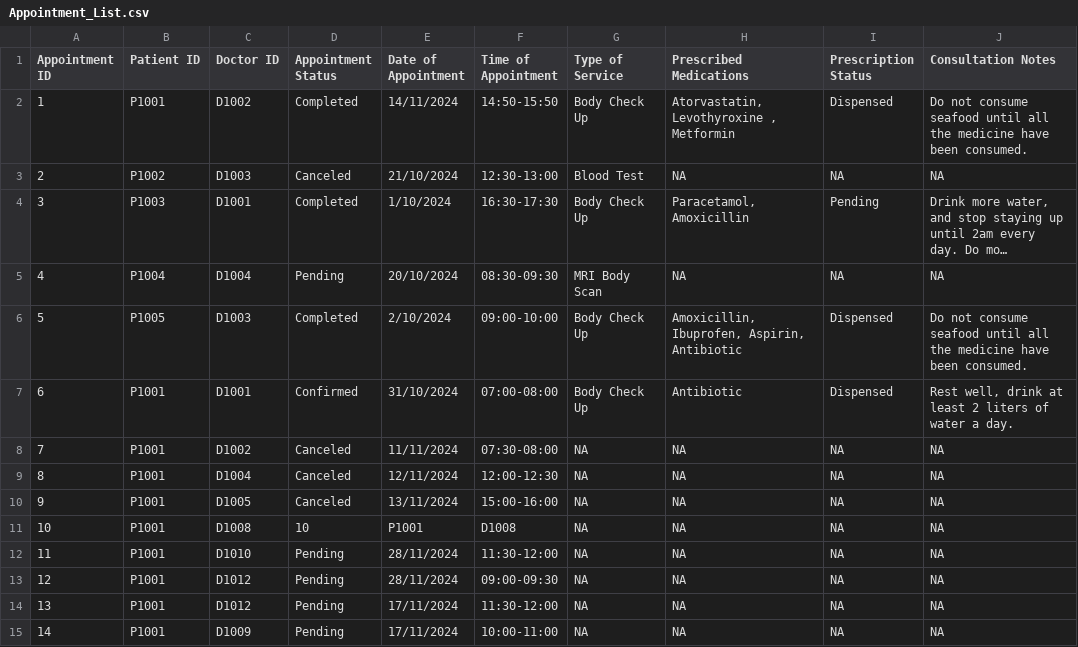
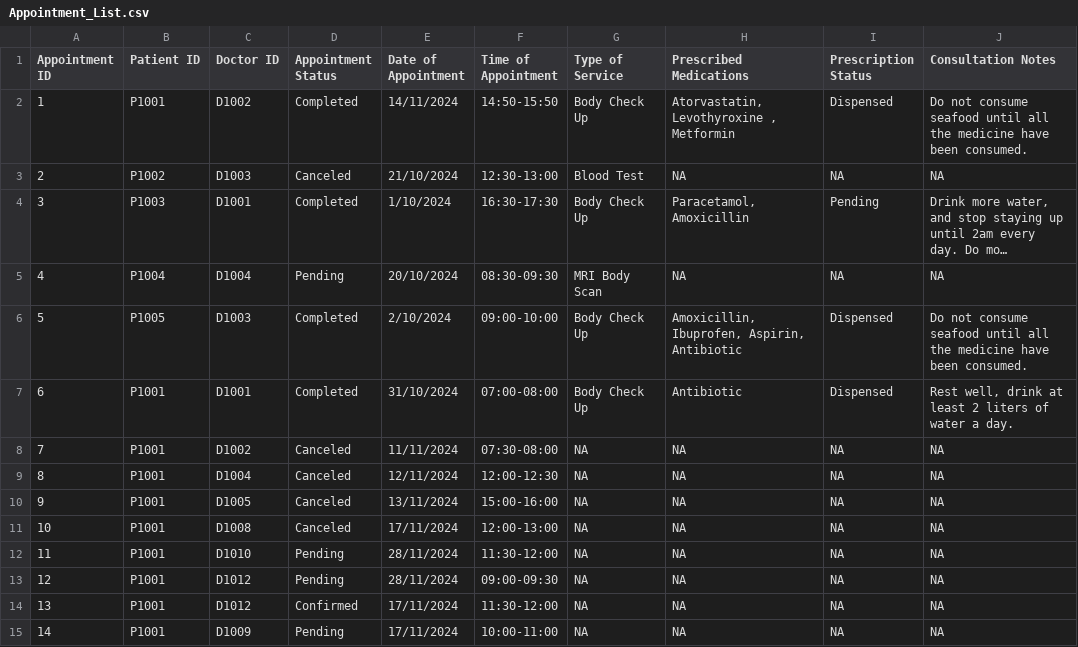
Before and after one commit to CLXYee/SC2002_SCSF_Group1_HMS, a CSV file: SC2002/Appointment_List.csv, drawn as a sheet; long unchanged cells end in ….

```diff
--- a/SC2002/Appointment_List.csv
+++ b/SC2002/Appointment_List.csv
@@ -6,3 +6,3 @@ Appointment ID,Patient ID,Doctor ID,Appointment Status,Date of Appointment,Time
 5,P1005,D1003,Completed,2/10/2024,09:00-10:00,Body Check Up,"Amoxicillin, Ibuprofen, Aspirin, Antibiotic",Dispensed,Do not consume seafood until all the medicine have been consumed.
-6,P1001,D1001,Confirmed,31/10/2024,07:00-08:00,Body Check Up,Antibiotic,Dispensed,"Rest well, drink at least 2 liters of water a day."
+6,P1001,D1001,Completed,31/10/2024,07:00-08:00,Body Check Up,Antibiotic,Dispensed,"Rest well, drink at least 2 liters of water a day."
 7,P1001,D1002,Canceled,11/11/2024,07:30-08:00,NA,NA,NA,NA
@@ -10,6 +10,6 @@ Appointment ID,Patient ID,Doctor ID,Appointment Status,Date of Appointment,Time
 9,P1001,D1005,Canceled,13/11/2024,15:00-16:00,NA,NA,NA,NA
-10,P1001,D1008,10,P1001,D1008,NA,NA,NA,NA
+10,P1001,D1008,Canceled,17/11/2024,12:00-13:00,NA,NA,NA,NA
 11,P1001,D1010,Pending,28/11/2024,11:30-12:00,NA,NA,NA,NA
 12,P1001,D1012,Pending,28/11/2024,09:00-09:30,NA,NA,NA,NA
-13,P1001,D1012,Pending,17/11/2024,11:30-12:00,NA,NA,NA,NA
+13,P1001,D1012,Confirmed,17/11/2024,11:30-12:00,NA,NA,NA,NA
 14,P1001,D1009,Pending,17/11/2024,10:00-11:00,NA,NA,NA,NA
```
Also changed, not shown: SC2002/Doctor_List.csv.
